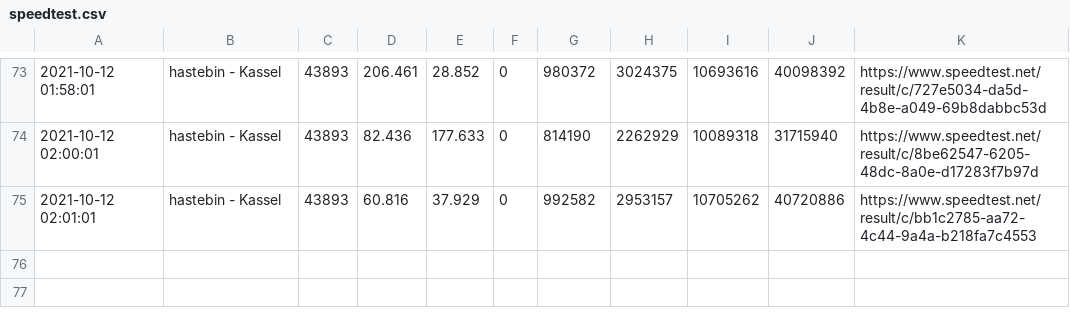
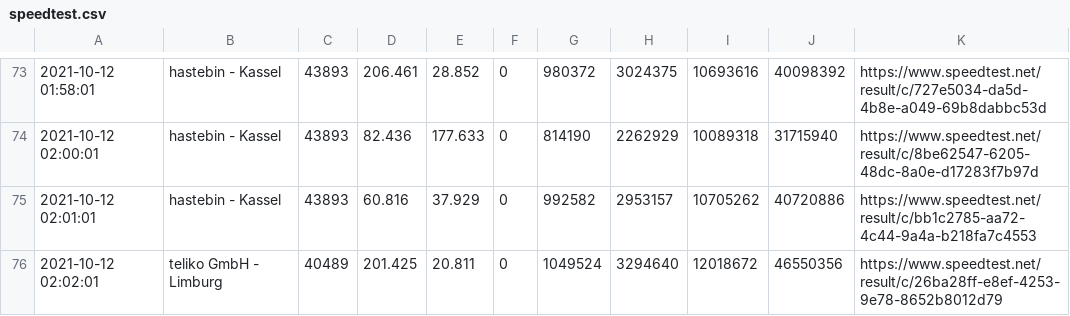
Before and after one commit to johannesbrandenburger/speedtestWG, a CSV file: speedtest.csv, drawn as a sheet; only a part is shown, gaps mark what is left out.

Commit message:
update data

```diff
--- a/speedtest.csv
+++ b/speedtest.csv
@@ -75 +75,2 @@
 "2021-10-12 02:01:01","hastebin - Kassel","43893","60.816","37.929","0","992582","2953157","10705262","40720886","https://www.speedtest.net/result/c/bb1c2785-aa72-4c44-9a4a-b218fa7c4553"
+"2021-10-12 02:02:01","teliko GmbH - Limburg","40489","201.425","20.811","0","1049524","3294640","12018672","46550356","https://www.speedtest.net/result/c/26ba28ff-e8ef-4253-9e78-8652b8012d79"
```
